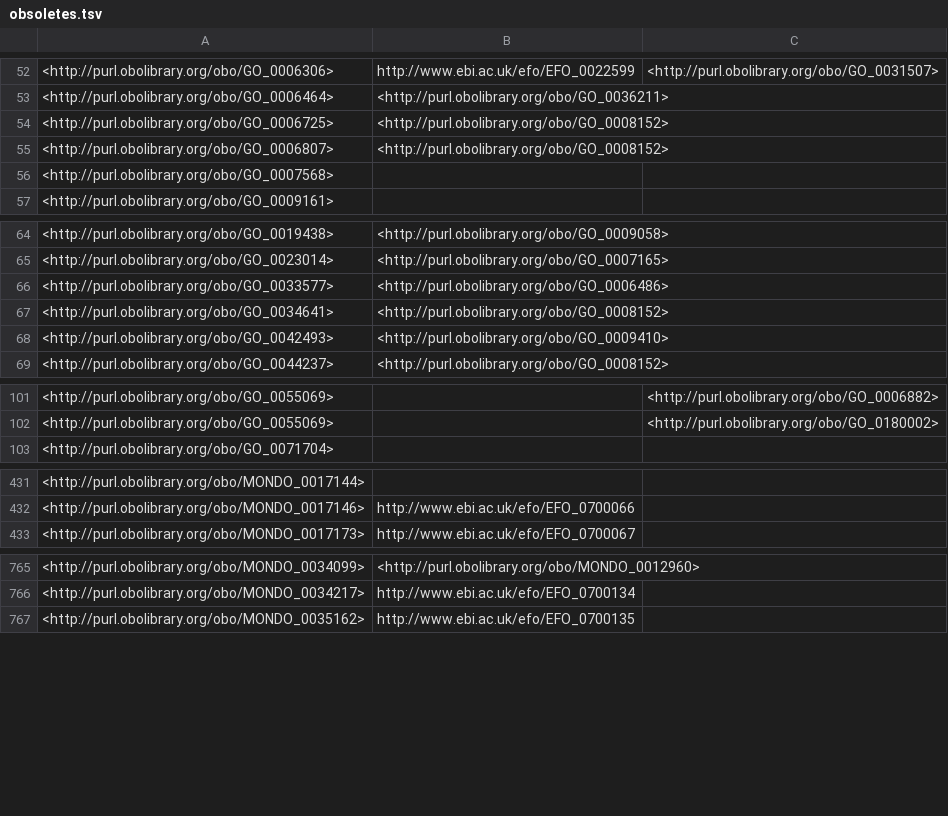
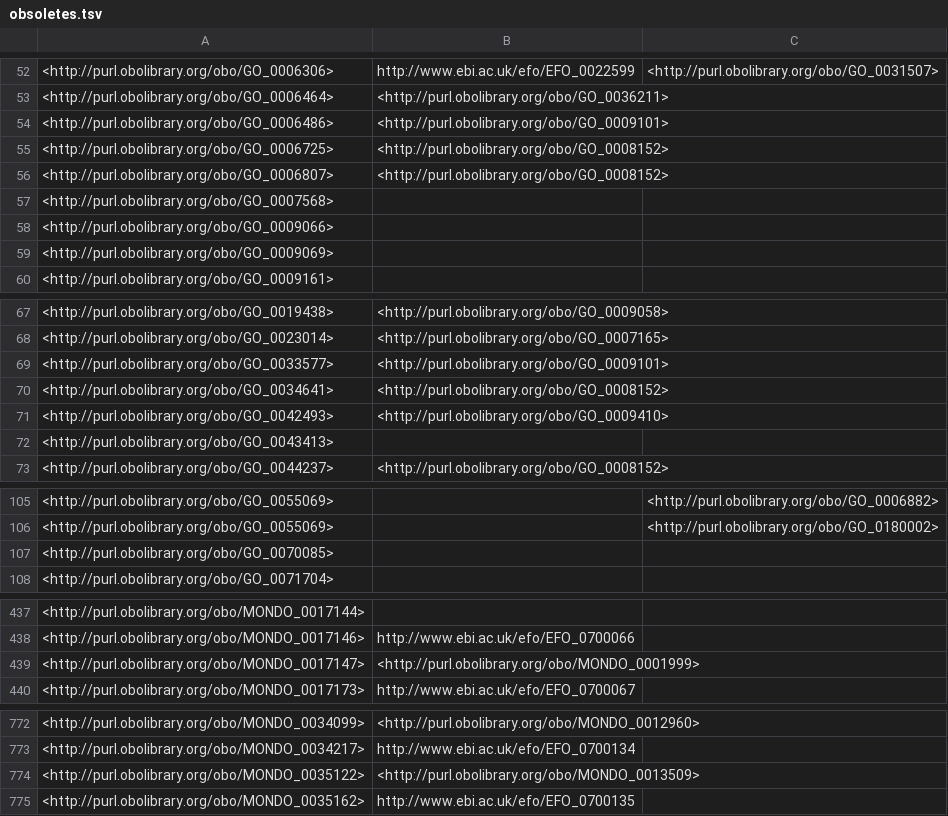
Before and after one commit to EBISPOT/efo, a TSV file: src/ontology/reports/obsoletes.tsv, drawn as a sheet; only a part is shown, gaps mark what is left out; the diff covers the shown part only.

```diff
--- a/src/ontology/reports/obsoletes.tsv
+++ b/src/ontology/reports/obsoletes.tsv
@@ -53,2 +53,3 @@
 <http://purl.obolibrary.org/obo/GO_0006464>	<http://purl.obolibrary.org/obo/GO_0036211>	
+<http://purl.obolibrary.org/obo/GO_0006486>	<http://purl.obolibrary.org/obo/GO_0009101>	
 <http://purl.obolibrary.org/obo/GO_0006725>	<http://purl.obolibrary.org/obo/GO_0008152>	
@@ -56,2 +57,4 @@
 <http://purl.obolibrary.org/obo/GO_0007568>		
+<http://purl.obolibrary.org/obo/GO_0009066>		
+<http://purl.obolibrary.org/obo/GO_0009069>		
 <http://purl.obolibrary.org/obo/GO_0009161>		
@@ -65,5 +68,6 @@
 <http://purl.obolibrary.org/obo/GO_0023014>	<http://purl.obolibrary.org/obo/GO_0007165>	
-<http://purl.obolibrary.org/obo/GO_0033577>	<http://purl.obolibrary.org/obo/GO_0006486>	
+<http://purl.obolibrary.org/obo/GO_0033577>	<http://purl.obolibrary.org/obo/GO_0009101>	
 <http://purl.obolibrary.org/obo/GO_0034641>	<http://purl.obolibrary.org/obo/GO_0008152>	
 <http://purl.obolibrary.org/obo/GO_0042493>	<http://purl.obolibrary.org/obo/GO_0009410>	
+<http://purl.obolibrary.org/obo/GO_0043413>		
 <http://purl.obolibrary.org/obo/GO_0044237>	<http://purl.obolibrary.org/obo/GO_0008152>	
@@ -102,2 +106,3 @@
 <http://purl.obolibrary.org/obo/GO_0055069>		<http://purl.obolibrary.org/obo/GO_0180002>
+<http://purl.obolibrary.org/obo/GO_0070085>		
 <http://purl.obolibrary.org/obo/GO_0071704>		
@@ -432,2 +438,3 @@
 <http://purl.obolibrary.org/obo/MONDO_0017146>	"http://www.ebi.ac.uk/efo/EFO_0700066"	
+<http://purl.obolibrary.org/obo/MONDO_0017147>	<http://purl.obolibrary.org/obo/MONDO_0001999>	
 <http://purl.obolibrary.org/obo/MONDO_0017173>	"http://www.ebi.ac.uk/efo/EFO_0700067"	
@@ -766,2 +773,3 @@
 <http://purl.obolibrary.org/obo/MONDO_0034217>	"http://www.ebi.ac.uk/efo/EFO_0700134"	
+<http://purl.obolibrary.org/obo/MONDO_0035122>	<http://purl.obolibrary.org/obo/MONDO_0013509>	
 <http://purl.obolibrary.org/obo/MONDO_0035162>	"http://www.ebi.ac.uk/efo/EFO_0700135"	
```
Also changed, not shown: 1 added row and 3 edited cells elsewhere in this file, src/ontology/reports/class-count-by-prefix.tsv, 1 other file.
